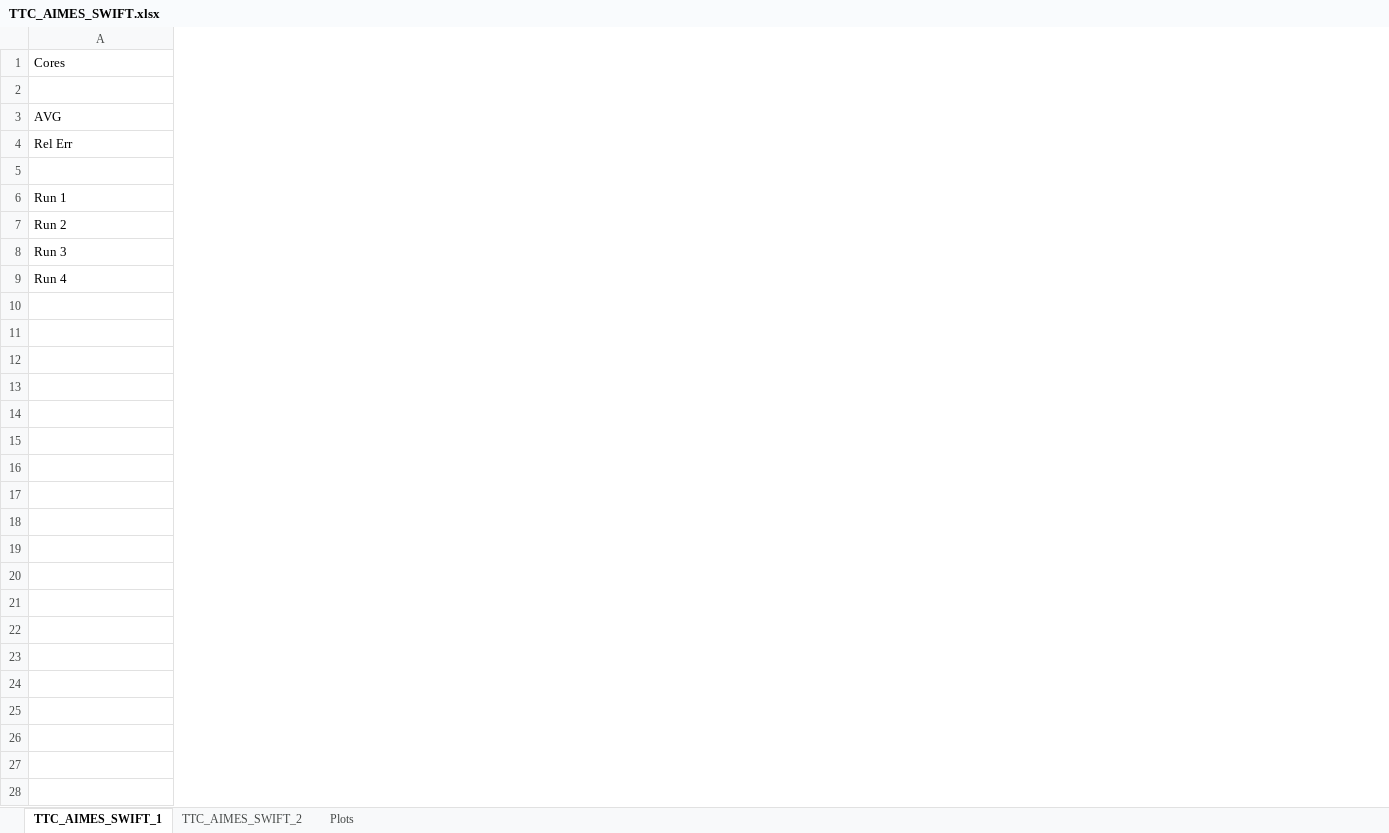
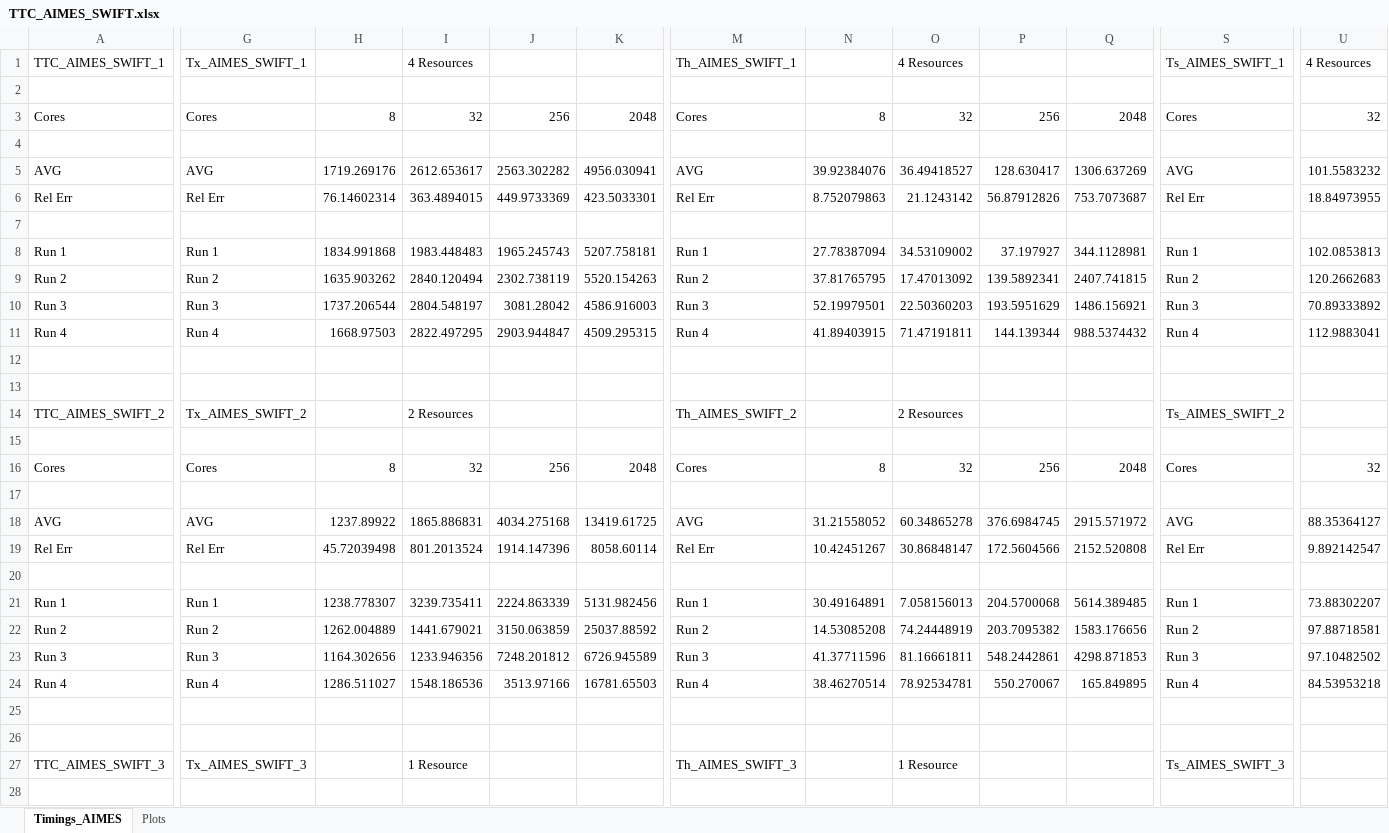
Before and after one commit to radical-experiments/AIMES-Swift, an Excel workbook: AIMES_Experiments/Summary Files/TTC_AIMES_SWIFT.xlsx, sheet Timings_AIMES, drawn as a sheet; only a part is shown, gaps mark what is left out; values as stored, in another font and other column widths than the file's, no borders; addresses are those after the commit; rows hold the shown columns only; the diff covers the shown part only; the diff names each change by its address in the sheet, - before the commit and + after, or states it on an @@ line.

Commit message:
Adding AIMES only Stampede only plots

```diff
--- a/AIMES_Experiments/Summary Files/TTC_AIMES_SWIFT.xlsx (sheet Timings_AIMES)
+++ b/AIMES_Experiments/Summary Files/TTC_AIMES_SWIFT.xlsx (sheet Timings_AIMES)
-sheet tab: TTC_AIMES_SWIFT_1
+sheet tab: Timings_AIMES
-sheet tab: TTC_AIMES_SWIFT_2
+column G, rows 3-11: Cores |  | AVG | Rel Err |  | Run 1 | Run 2 | Run 3 | Run 4
+column H, rows 3-11: 8 |  | 1719.269176 | 76.14602314 |  | 1834.991868 | 1635.903262 | 1737.206544 | 1668.97503
+column I, rows 3-11: 32 |  | 2612.653617 | 363.4894015 |  | 1983.448483 | 2840.120494 | 2804.548197 | 2822.497295
+column J, rows 3-11: 256 |  | 2563.302282 | 449.9733369 |  | 1965.245743 | 2302.738119 | 3081.28042 | 2903.944847
+column K, rows 3-11: 2048 |  | 4956.030941 | 423.5033301 |  | 5207.758181 | 5520.154263 | 4586.916003 | 4509.295315
+column M, rows 3-11: Cores |  | AVG | Rel Err |  | Run 1 | Run 2 | Run 3 | Run 4
+column N, rows 3-11: 8 |  | 39.92384076 | 8.752079863 |  | 27.78387094 | 37.81765795 | 52.19979501 | 41.89403915
+column O, rows 3-11: 32 |  | 36.49418527 | 21.1243142 |  | 34.53109002 | 17.47013092 | 22.50360203 | 71.47191811
+column P, rows 3-11: 256 |  | 128.630417 | 56.87912826 |  | 37.197927 | 139.5892341 | 193.5951629 | 144.139344
+column Q, rows 3-11: 2048 |  | 1306.637269 | 753.7073687 |  | 344.1128981 | 2407.741815 | 1486.156921 | 988.5374432
+column S, rows 3-11: Cores |  | AVG | Rel Err |  | Run 1 | Run 2 | Run 3 | Run 4
+column U, rows 3-11: 32 |  | 101.5583232 | 18.84973955 |  | 102.0853813 | 120.2662683 | 70.89333892 | 112.9883041
+row 1: TTC_AIMES_SWIFT_1 | Tx_AIMES_SWIFT_1 |  | 4 Resources |  |  | Th_AIMES_SWIFT_1 |  | 4 Resources |  |  | Ts_AIMES_SWIFT_1 | 4 Resources
+row 2: (empty)
+row 12: (empty)
+row 13: (empty)
+row 14: TTC_AIMES_SWIFT_2 | Tx_AIMES_SWIFT_2 |  | 2 Resources |  |  | Th_AIMES_SWIFT_2 |  | 2 Resources |  |  | Ts_AIMES_SWIFT_2
+row 15: (empty)
+row 16: Cores | Cores | 8 | 32 | 256 | 2048 | Cores | 8 | 32 | 256 | 2048 | Cores | 32
+row 17: (empty)
+row 18: AVG | AVG | 1237.89922 | 1865.886831 | 4034.275168 | 13419.61725 | AVG | 31.21558052 | 60.34865278 | 376.6984745 | 2915.571972 | AVG | 88.35364127
+row 19: Rel Err | Rel Err | 45.72039498 | 801.2013524 | 1914.147396 | 8058.60114 | Rel Err | 10.42451267 | 30.86848147 | 172.5604566 | 2152.520808 | Rel Err | 9.892142547
+row 20: (empty)
+row 21: Run 1 | Run 1 | 1238.778307 | 3239.735411 | 2224.863339 | 5131.982456 | Run 1 | 30.49164891 | 7.058156013 | 204.5700068 | 5614.389485 | Run 1 | 73.88302207
+row 22: Run 2 | Run 2 | 1262.004889 | 1441.679021 | 3150.063859 | 25037.88592 | Run 2 | 14.53085208 | 74.24448919 | 203.7095382 | 1583.176656 | Run 2 | 97.88718581
+row 23: Run 3 | Run 3 | 1164.302656 | 1233.946356 | 7248.201812 | 6726.945589 | Run 3 | 41.37711596 | 81.16661811 | 548.2442861 | 4298.871853 | Run 3 | 97.10482502
+row 24: Run 4 | Run 4 | 1286.511027 | 1548.186536 | 3513.97166 | 16781.65503 | Run 4 | 38.46270514 | 78.92534781 | 550.270067 | 165.849895 | Run 4 | 84.53953218
+row 25: (empty)
+row 26: (empty)
+row 27: TTC_AIMES_SWIFT_3 | Tx_AIMES_SWIFT_3 |  | 1 Resource |  |  | Th_AIMES_SWIFT_3 |  | 1 Resource |  |  | Ts_AIMES_SWIFT_3
+row 28: (empty)
```
Also changed, not shown: 9 added rows and 6 added columns elsewhere in this sheet, formulas that keep their value, charts or pictures, 9 other files.
